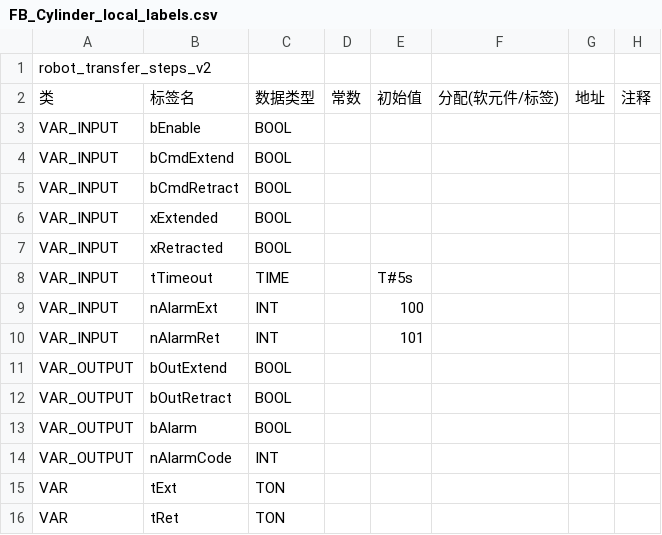
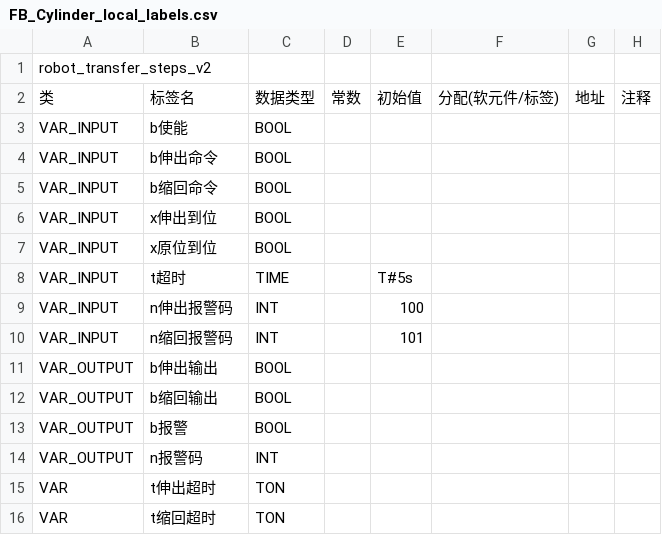
Before and after one commit to mlwei1/ai-st-gxworks3, a CSV file: out/FB_Cylinder_local_labels.csv, drawn as a sheet; only a part is shown; the diff names each change by its address in the sheet, - before the commit and + after, or states it on an @@ line.

```diff
--- a/out/FB_Cylinder_local_labels.csv
+++ b/out/FB_Cylinder_local_labels.csv
-B3: bEnable
+B3: b使能
-B4: bCmdExtend
+B4: b伸出命令
-B5: bCmdRetract
+B5: b缩回命令
-B6: xExtended
+B6: x伸出到位
-B7: xRetracted
+B7: x原位到位
-B8: tTimeout
+B8: t超时
-B9: nAlarmExt
+B9: n伸出报警码
-B10: nAlarmRet
+B10: n缩回报警码
-B11: bOutExtend
+B11: b伸出输出
-B12: bOutRetract
+B12: b缩回输出
-B13: bAlarm
+B13: b报警
-B14: nAlarmCode
+B14: n报警码
-B15: tExt
+B15: t伸出超时
-B16: tRet
+B16: t缩回超时
```
Also changed, not shown: out/FB_CylinderSV_local_labels.csv, out/Main_local_labels.csv, 10 other files.
